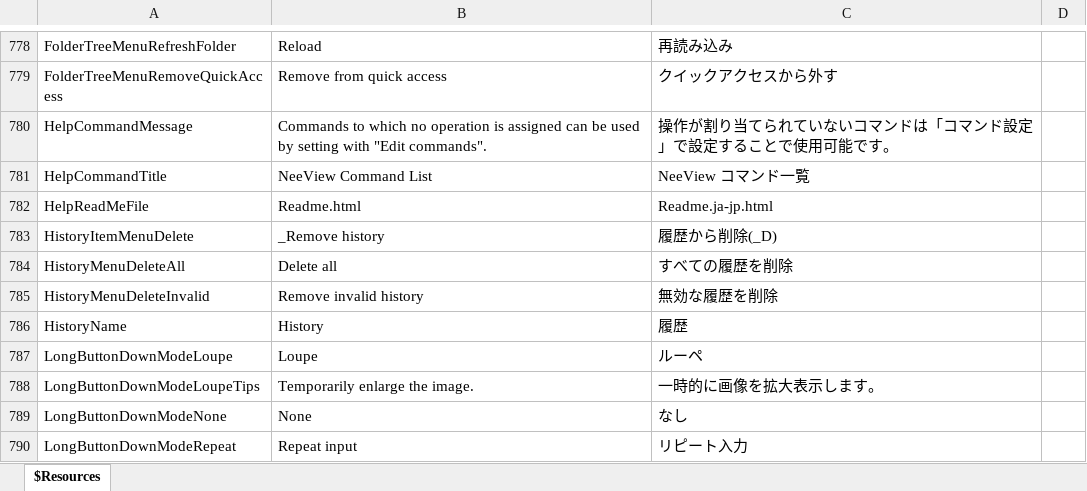
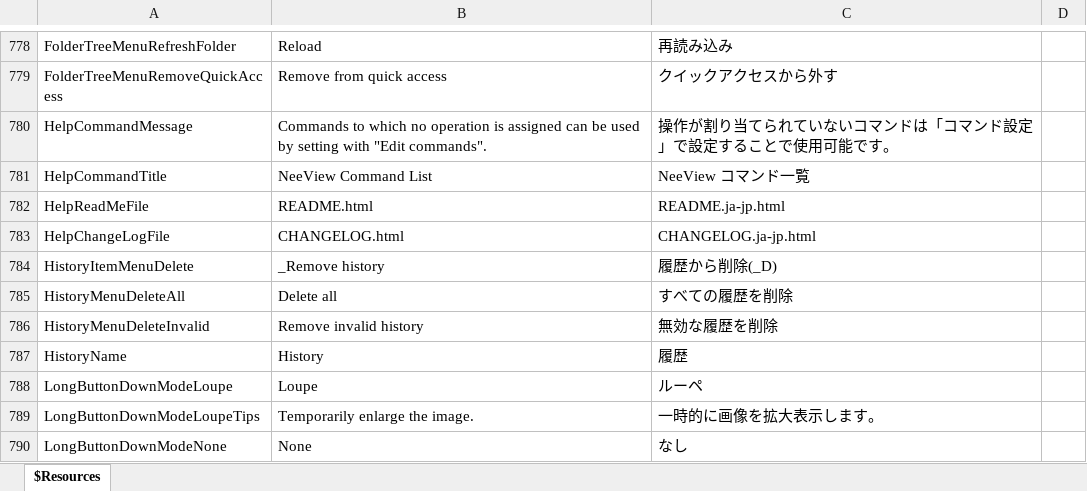
Before and after one commit to karma-sun/neeview, an Excel workbook: Language/Resources.xlsx, sheet $Resources, drawn as a sheet; only a part is shown, gaps mark what is left out; the shorter side is filled out with more unchanged rows; values as stored, in another font and other column widths than the file's, no borders; the diff names each change by its address in the sheet, - before the commit and + after, or states it on an @@ line.

```diff
--- a/Language/Resources.xlsx (sheet $Resources)
+++ b/Language/Resources.xlsx (sheet $Resources)
-B782: Readme.html
+B782: README.html
-C782: Readme.ja-jp.html
+C782: README.ja-jp.html
+row 783: HelpChangeLogFile | CHANGELOG.html | CHANGELOG.ja-jp.html
```
Also changed, not shown: 9 other files.
